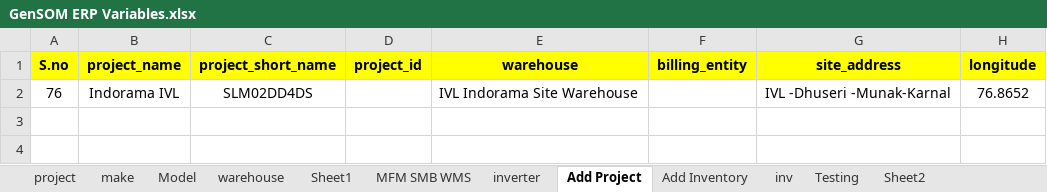
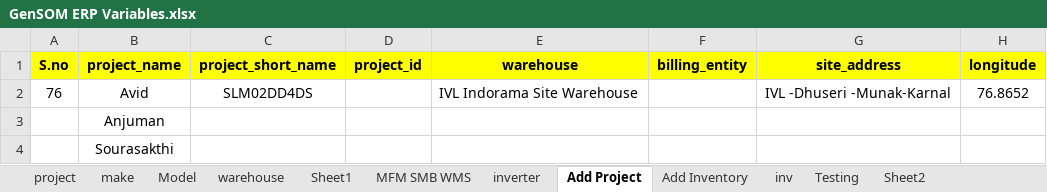
Before and after one commit to Bikash2319/gensom_scripts, an Excel workbook: GenSOM ERP Variables.xlsx, sheet Add Project, drawn as a sheet; only a part is shown; values as stored, in another font and other column widths than the file's, no borders; rows hold the shown columns only; the diff names each change by its address in the sheet, - before the commit and + after, or states it on an @@ line.

Commit message:
modifications in onboard project and addition of requirements.txt

```diff
--- a/GenSOM ERP Variables.xlsx (sheet Add Project)
+++ b/GenSOM ERP Variables.xlsx (sheet Add Project)
-B2 (project_name): Indorama IVL
+B2 (project_name): Avid
+row 3:  | Anjuman
+row 4:  | Sourasakthi
```
Also changed, not shown: sheet MFM SMB WMS, sheet Add Inventory, 4 other files.
